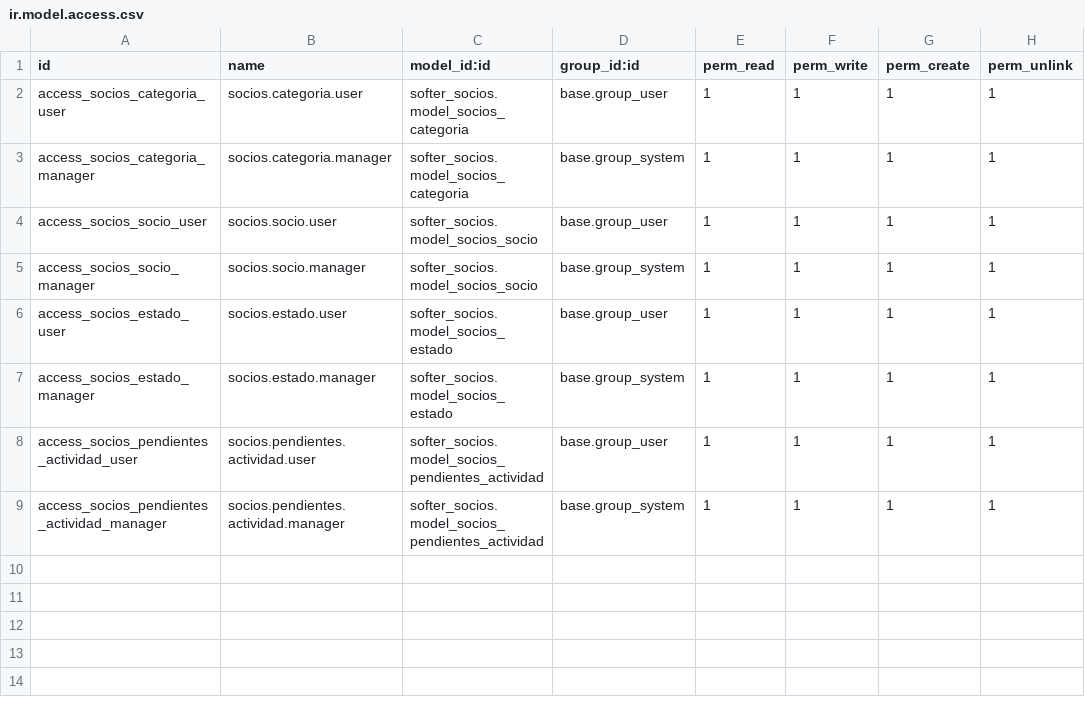
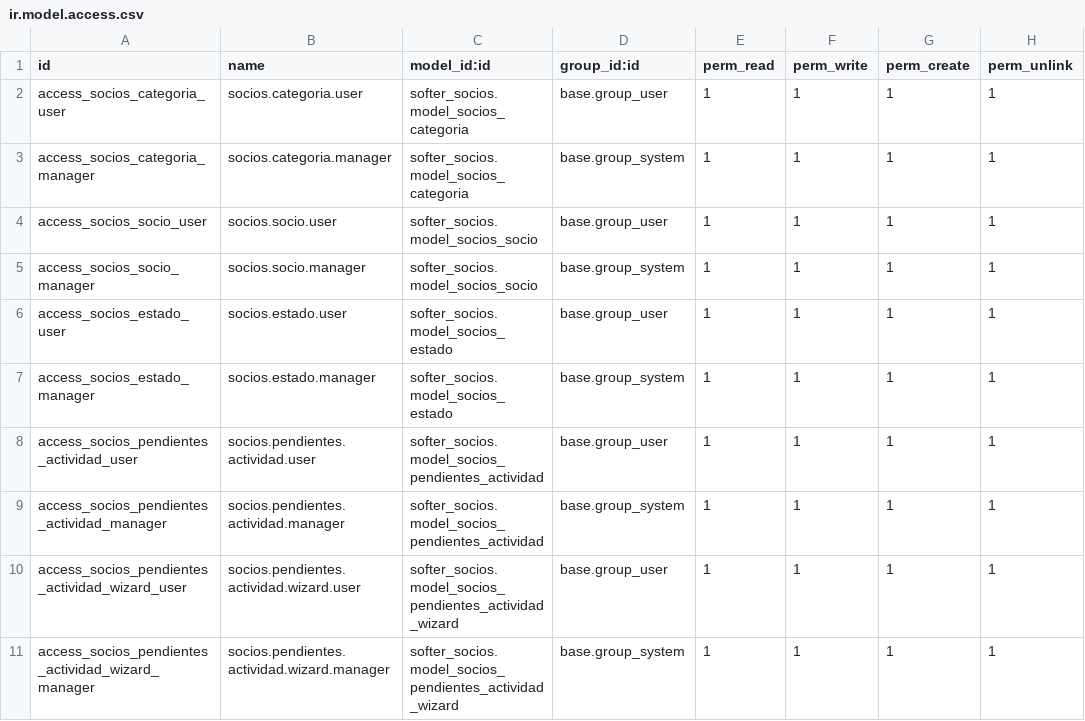
Before and after one commit to alejandrosofter/addons_odoo, a CSV file: softer_socios/security/ir.model.access.csv, drawn as a sheet.

Commit message:
socios

```diff
--- a/softer_socios/security/ir.model.access.csv
+++ b/softer_socios/security/ir.model.access.csv
@@ -9 +9,3 @@ access_socios_pendientes_actividad_user,socios.pendientes.actividad.user,softer_
 access_socios_pendientes_actividad_manager,socios.pendientes.actividad.manager,softer_socios.model_socios_pendientes_actividad,base.group_system,1,1,1,1
+access_socios_pendientes_actividad_wizard_user,socios.pendientes.actividad.wizard.user,softer_socios.model_socios_pendientes_actividad_wizard,base.group_user,1,1,1,1
+access_socios_pendientes_actividad_wizard_manager,socios.pendientes.actividad.wizard.manager,softer_socios.model_socios_pendientes_actividad_wizard,base.group_system,1,1,1,1
```
Also changed, not shown: 15 other files.
